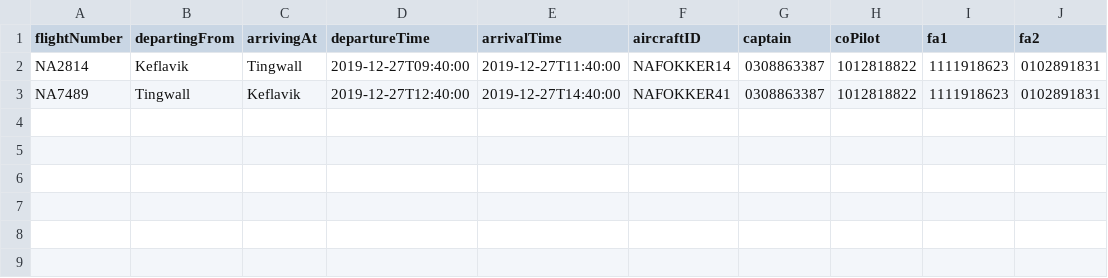
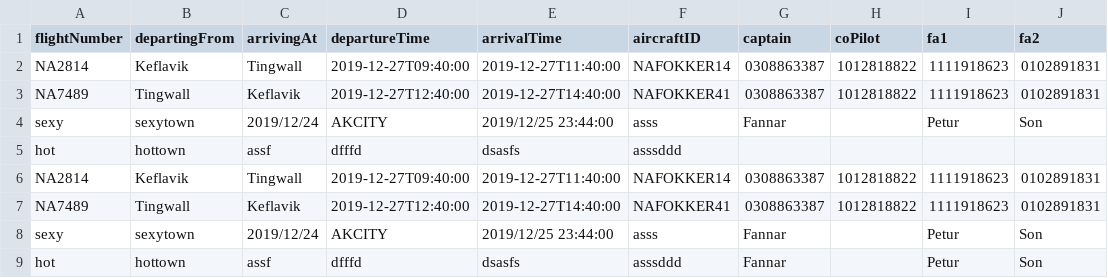
Before and after one commit to andri95/Verklegt1_AHERO, a CSV file: Data/UpcomingVoyages.csv, drawn as a sheet.

```diff
--- a/Data/UpcomingVoyages.csv
+++ b/Data/UpcomingVoyages.csv
@@ -3 +3,7 @@ NA2814,Keflavik,Tingwall,2019-12-27T09:40:00,2019-12-27T11:40:00,NAFOKKER14,0308
 NA7489,Tingwall,Keflavik,2019-12-27T12:40:00,2019-12-27T14:40:00,NAFOKKER41,0308863387,1012818822,1111918623,0102891831
+sexy,sexytown,2019/12/24,AKCITY,2019/12/25 23:44:00,asss,Fannar,,Petur,Son
+hot,hottown,assf,dfffd,dsasfs,asssddd,,,,
+NA2814,Keflavik,Tingwall,2019-12-27T09:40:00,2019-12-27T11:40:00,NAFOKKER14,0308863387,1012818822,1111918623,0102891831
+NA7489,Tingwall,Keflavik,2019-12-27T12:40:00,2019-12-27T14:40:00,NAFOKKER41,0308863387,1012818822,1111918623,0102891831
+sexy,sexytown,2019/12/24,AKCITY,2019/12/25 23:44:00,asss,Fannar,,Petur,Son
+hot,hottown,assf,dfffd,dsasfs,asssddd,Fannar,,Petur,Son
```
Also changed, not shown: 2 other files.
